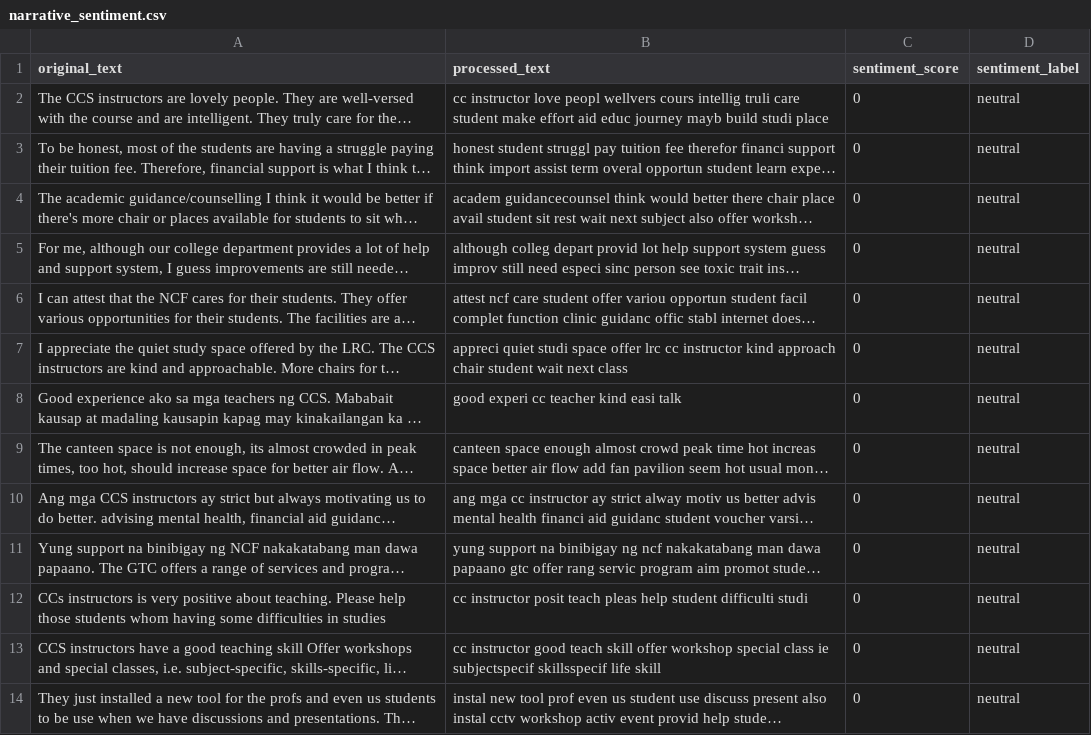
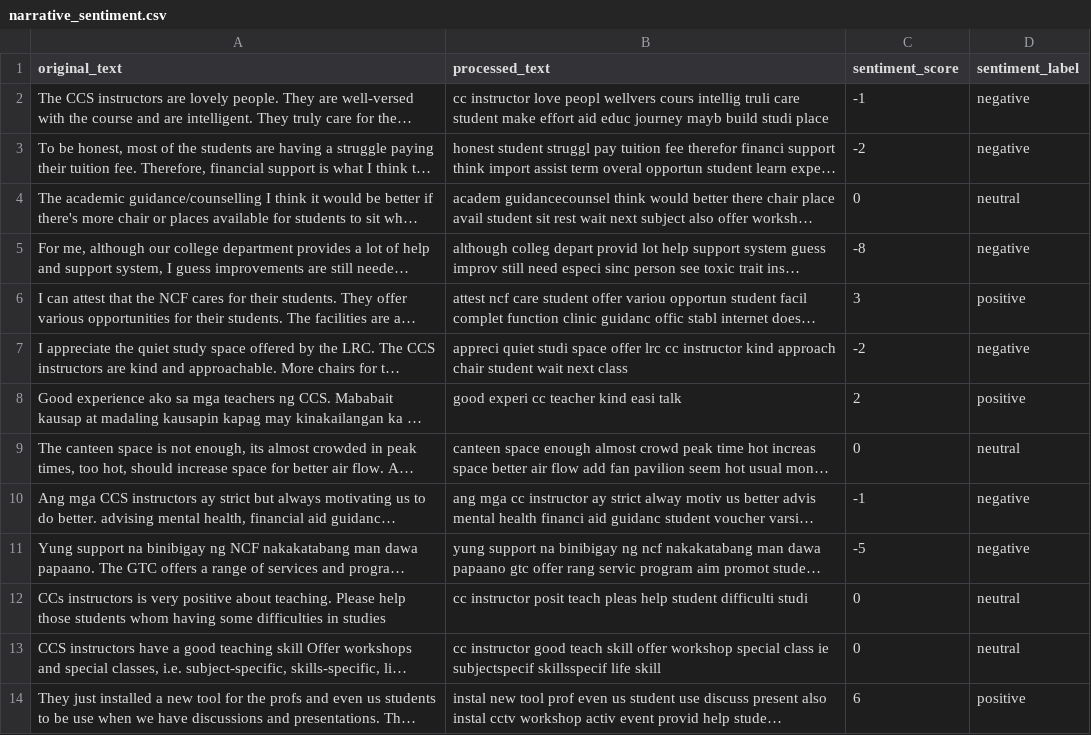
Before and after one commit to m-a-cruz/Student-Life-Experience, a CSV file: narrative_sentiment.csv, drawn as a sheet; only a part is shown; long unchanged cells end in …; the diff covers the shown part only; the diff names each change by its address in the sheet, - before the commit and + after, or states it on an @@ line.

```diff
--- a/narrative_sentiment.csv
+++ b/narrative_sentiment.csv
-C2 (sentiment_score): 0
+C2 (sentiment_score): -1
-D2:D3 (sentiment_label): neutral
+D2:D3 (sentiment_label): negative
-C3 (sentiment_score): 0
+C3 (sentiment_score): -2
-C5 (sentiment_score): 0
+C5 (sentiment_score): -8
-D5 (sentiment_label): neutral
+D5 (sentiment_label): negative
-C6 (sentiment_score): 0
+C6 (sentiment_score): 3
-D6 (sentiment_label): neutral
+D6 (sentiment_label): positive
-C7 (sentiment_score): 0
+C7 (sentiment_score): -2
-D7 (sentiment_label): neutral
+D7 (sentiment_label): negative
-C8 (sentiment_score): 0
+C8 (sentiment_score): 2
-D8 (sentiment_label): neutral
+D8 (sentiment_label): positive
-C10 (sentiment_score): 0
+C10 (sentiment_score): -1
-D10:D11 (sentiment_label): neutral
+D10:D11 (sentiment_label): negative
-C11 (sentiment_score): 0
+C11 (sentiment_score): -5
-C14 (sentiment_score): 0
+C14 (sentiment_score): 6
-D14 (sentiment_label): neutral
+D14 (sentiment_label): positive
```
Also changed, not shown: 11 added rows, 3 removed rows and 100 edited cells elsewhere in this file, csv_files/responses.csv, 9 other files.
